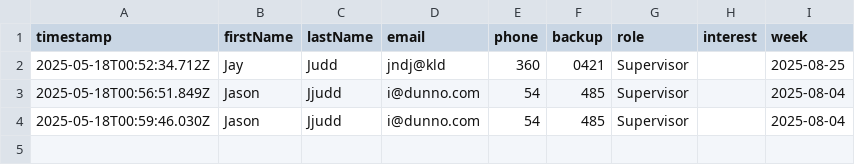
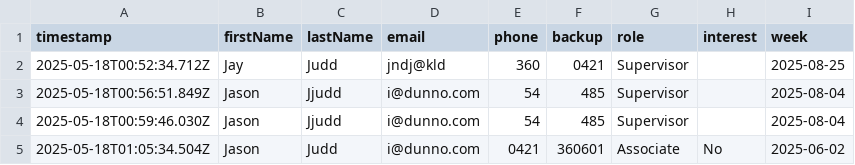
Before and after one commit to ipodpilot/ARC-shelter-standby-signup, a CSV file: signups.csv, drawn as a sheet.

```diff
--- a/signups.csv
+++ b/signups.csv
@@ -4 +4,2 @@ timestamp,firstName,lastName,email,phone,backup,role,interest,week
 2025-05-18T00:59:46.030Z,Jason,Jjudd,i@dunno.com,54,485,Supervisor,,2025-08-04
+2025-05-18T01:05:34.504Z,Jason,Judd,i@dunno.com,0421,360601,Associate,No,2025-06-02
```
